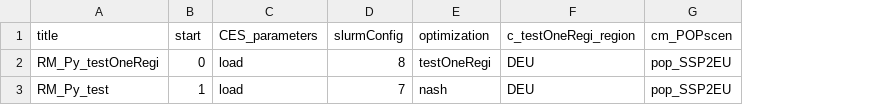
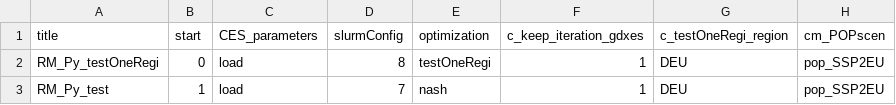
Before and after one commit to aodenweller/remind, a CSV file: config/21_regions_EU11/scenario_config_21_EU11_PyPSA.csv, drawn as a sheet; only a part is shown; the diff names each change by its address in the sheet, - before the commit and + after, or states it on an @@ line.

Commit message:
Add keep_iteration_gdx to config

```diff
--- a/config/21_regions_EU11/scenario_config_21_EU11_PyPSA.csv
+++ b/config/21_regions_EU11/scenario_config_21_EU11_PyPSA.csv
+column F (c_keep_iteration_gdxes), rows 2-3: 1 | 1
```
Also changed, not shown: 1 other file.
